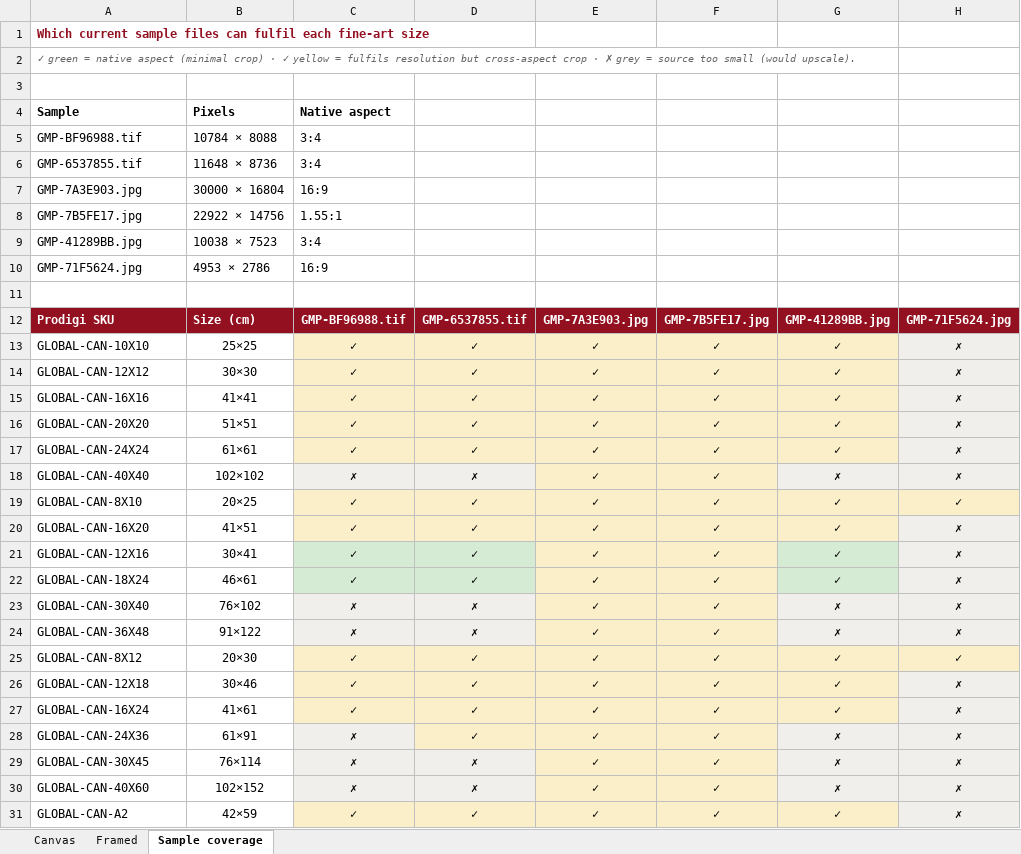
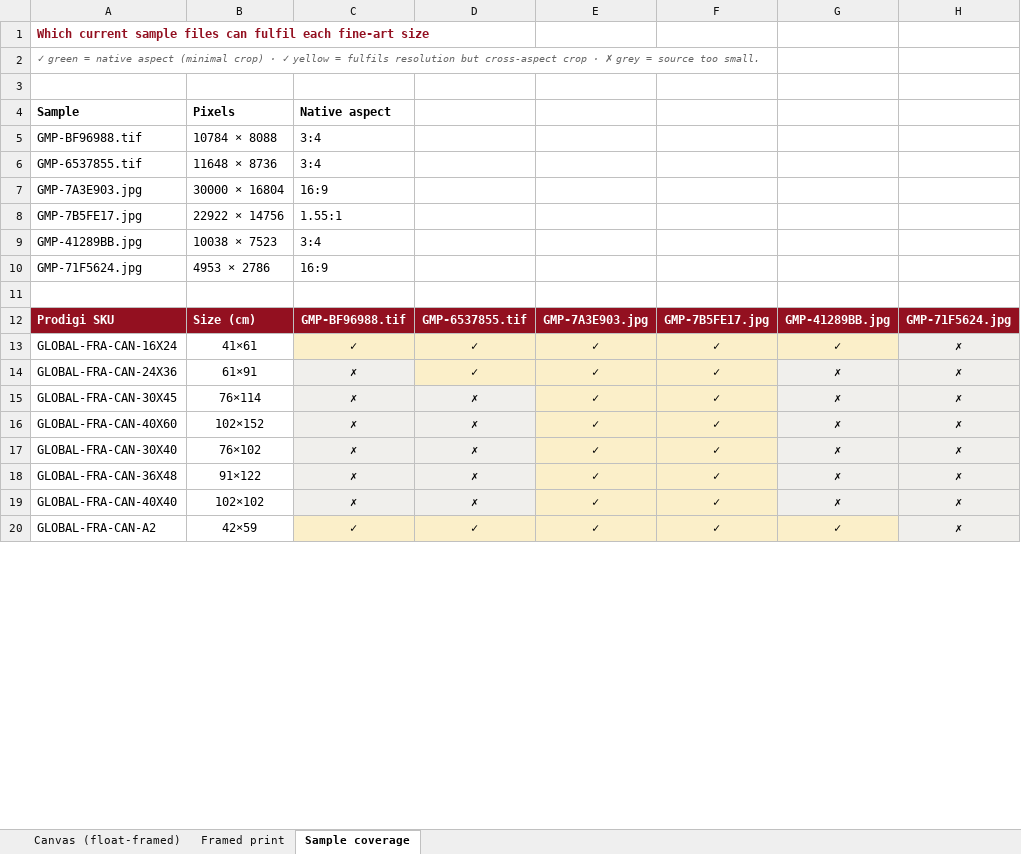
Before and after one commit to skin-soc/photography, an Excel workbook: docs/fine-art-prodigi-options.xlsx, sheet Sample coverage, drawn as a sheet; only a part is shown; values as stored, in another font and other column widths than the file's, no borders; removed rows and columns are numbered as before the commit, all else as after; the diff covers the shown part only; the diff names each change by its address in the sheet, - before the commit and + after, or states it on an @@ line.

```diff
--- a/docs/fine-art-prodigi-options.xlsx (sheet Sample coverage)
+++ b/docs/fine-art-prodigi-options.xlsx (sheet Sample coverage)
-sheet tab: Canvas
+sheet tab: Canvas (float-framed)
-sheet tab: Framed
+sheet tab: Framed print
-A2: …source too small (would upscale).
+A2: …source too small.
-row 13: GLOBAL-CAN-10X10 | 25×25 | ✓ | ✓ | ✓ | ✓ | ✓ | ✗
-row 14: GLOBAL-CAN-12X12 | 30×30 | ✓ | ✓ | ✓ | ✓ | ✓ | ✗
-A13: GLOBAL-CAN-16X16
+A13: GLOBAL-FRA-CAN-16X24
-B13: 41×41
+B13: 41×61
-row 16: GLOBAL-CAN-20X20 | 51×51 | ✓ | ✓ | ✓ | ✓ | ✓ | ✗
-row 17: GLOBAL-CAN-24X24 | 61×61 | ✓ | ✓ | ✓ | ✓ | ✓ | ✗
-A14: GLOBAL-CAN-40X40
+A14: GLOBAL-FRA-CAN-24X36
-B14: 102×102
+B14: 61×91
-D14: ✗
+D14: ✓
-D14 fill: #F0EFEC
+D14 fill: #FBEFC9
-row 19: GLOBAL-CAN-8X10 | 20×25 | ✓ | ✓ | ✓ | ✓ | ✓ | ✓
-row 20: GLOBAL-CAN-16X20 | 41×51 | ✓ | ✓ | ✓ | ✓ | ✓ | ✗
-row 21: GLOBAL-CAN-12X16 | 30×41 | ✓ | ✓ | ✓ | ✓ | ✓ | ✗
-row 22: GLOBAL-CAN-18X24 | 46×61 | ✓ | ✓ | ✓ | ✓ | ✓ | ✗
-A15: GLOBAL-CAN-30X40
+A15: GLOBAL-FRA-CAN-30X45
-B15: 76×102
+B15: 76×114
-A16: GLOBAL-CAN-36X48
+A16: GLOBAL-FRA-CAN-40X60
-B16: 91×122
+B16: 102×152
-row 25: GLOBAL-CAN-8X12 | 20×30 | ✓ | ✓ | ✓ | ✓ | ✓ | ✓
-row 26: GLOBAL-CAN-12X18 | 30×46 | ✓ | ✓ | ✓ | ✓ | ✓ | ✗
-row 27: GLOBAL-CAN-16X24 | 41×61 | ✓ | ✓ | ✓ | ✓ | ✓ | ✗
-A17: GLOBAL-CAN-24X36
+A17: GLOBAL-FRA-CAN-30X40
-B17: 61×91
+B17: 76×102
-D17: ✓
+D17: ✗
-D17 fill: #FBEFC9
+D17 fill: #F0EFEC
-A18: GLOBAL-CAN-30X45
+A18: GLOBAL-FRA-CAN-36X48
-B18: 76×114
+B18: 91×122
-A19: GLOBAL-CAN-40X60
+A19: GLOBAL-FRA-CAN-40X40
-B19: 102×152
+B19: 102×102
-A20: GLOBAL-CAN-A2
+A20: GLOBAL-FRA-CAN-A2
```
Also changed, not shown: 7 removed rows, 4 edited cells and cell formats elsewhere in this sheet, sheet Canvas (float-framed), sheet Framed print, 4 other files.
